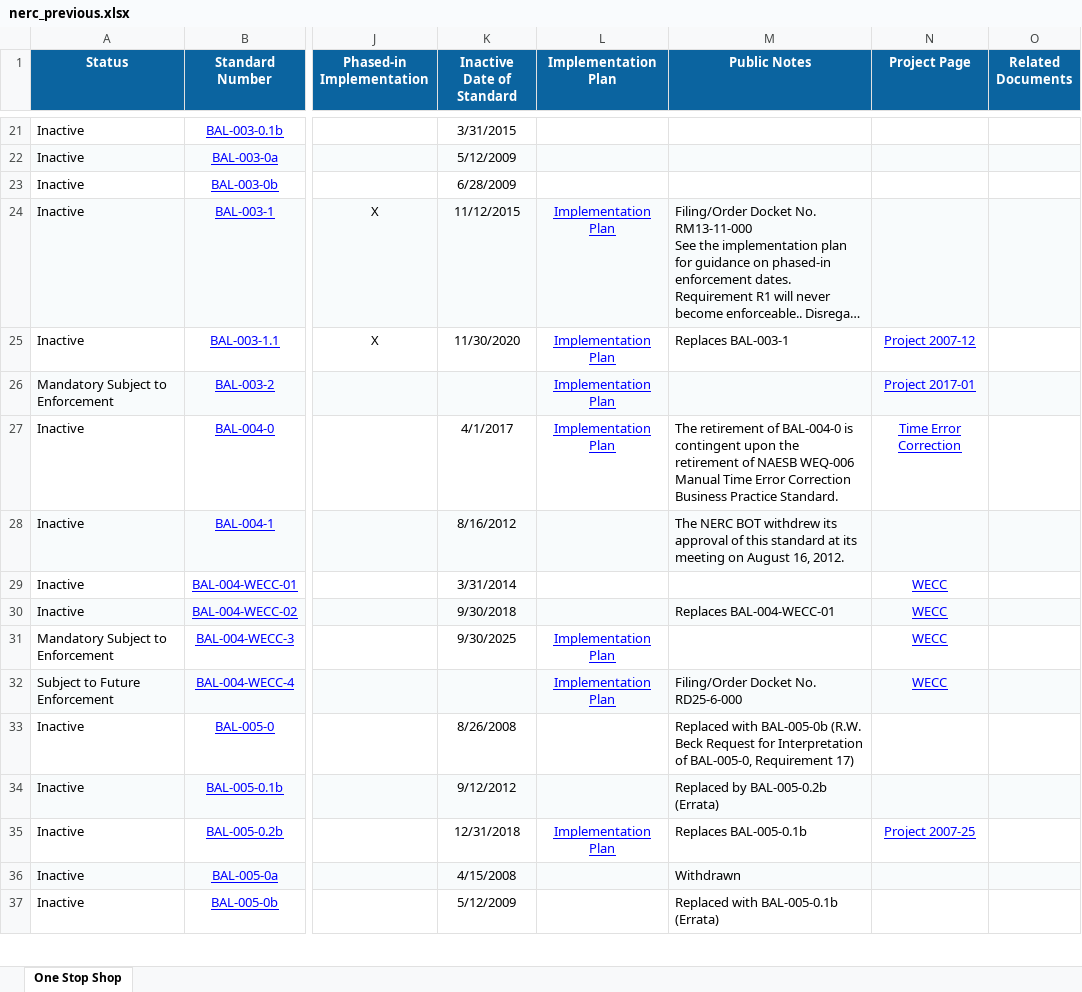
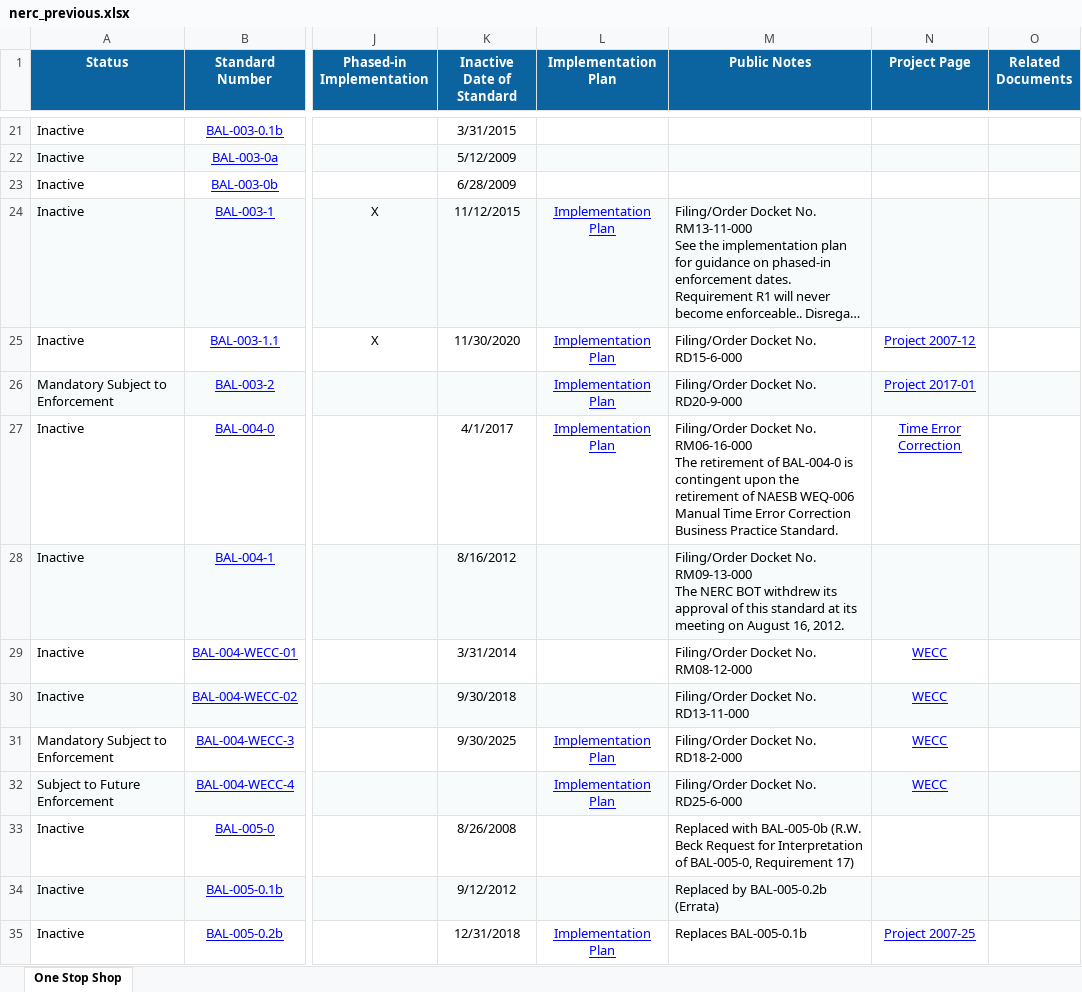
Before and after one commit to MCPBPUNERC/nerc-one-stop-monitor, an Excel workbook: data/nerc_previous.xlsx, sheet One Stop Shop, drawn as a sheet; only a part is shown, gaps mark what is left out; the shorter side is filled out with more unchanged rows; long unchanged cells end in …; values as stored, in another font and other column widths than the file's, no borders; ↵ is a line break in a cell; the diff names each change by its address in the sheet, - before the commit and + after, or states it on an @@ line.

```diff
--- a/data/nerc_previous.xlsx (sheet One Stop Shop)
+++ b/data/nerc_previous.xlsx (sheet One Stop Shop)
-M25 (Public Notes): Replaces BAL-003-1
+M25 (Public Notes): Filing/Order Docket No. RD15-6-000
-M26 (Public Notes): (empty)
+M26 (Public Notes): Filing/Order Docket No. RD20-9-000
-M27 (Public Notes): The retirement…
+M27 (Public Notes): Filing/Order Docket No. RM06-16-000 ↵ The retirement…
-M28 (Public Notes): The NERC…
+M28 (Public Notes): Filing/Order Docket No. RM09-13-000 ↵ The NERC…
-M29 (Public Notes): (empty)
+M29 (Public Notes): Filing/Order Docket No. RM08-12-000
-M30 (Public Notes): Replaces BAL-004-WECC-01
+M30 (Public Notes): Filing/Order Docket No. RD13-11-000
-M31 (Public Notes): (empty)
+M31 (Public Notes): Filing/Order Docket No. RD18-2-000
```
Also changed, not shown: 1 other file.
